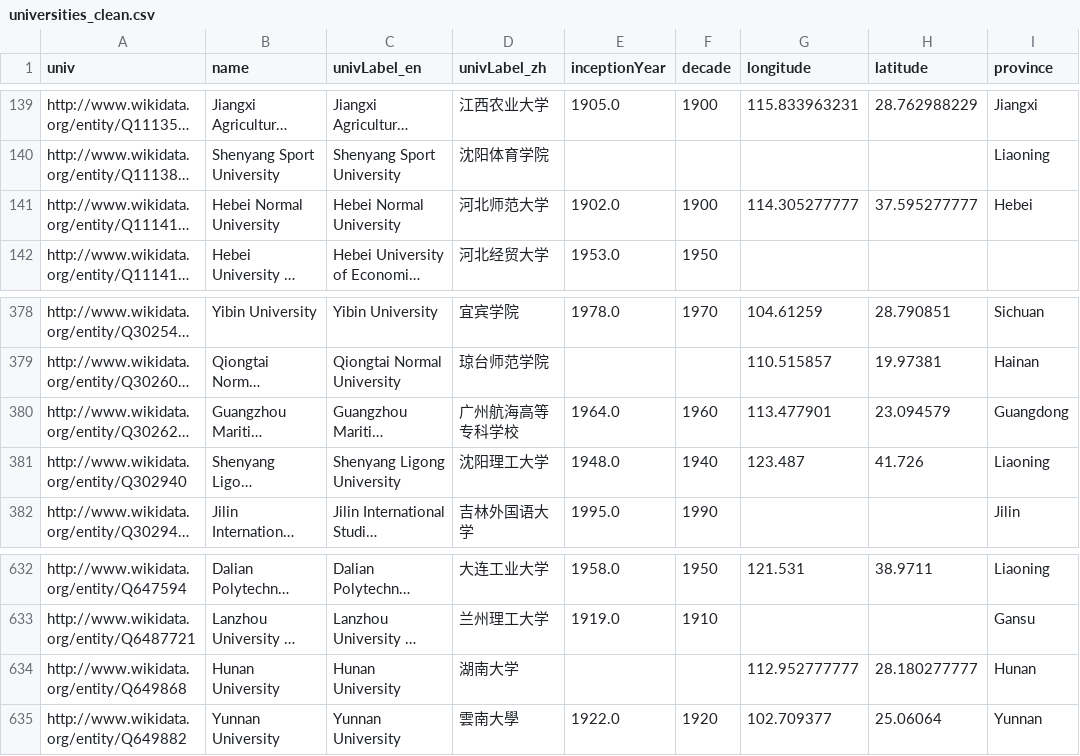
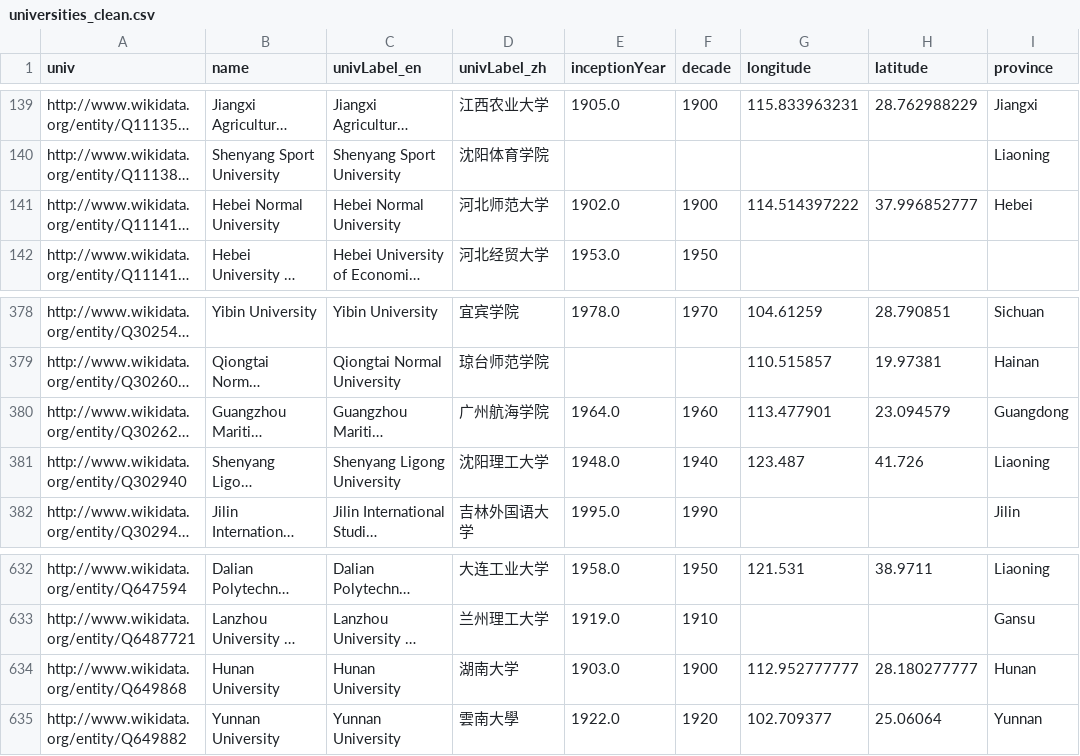
Before and after one commit to lzz0722/mapping-chinese-universities, a CSV file: data/universities_clean.csv, drawn as a sheet; only a part is shown, gaps mark what is left out; long unchanged cells end in …; the diff names each change by its address in the sheet, - before the commit and + after, or states it on an @@ line.

```diff
--- a/data/universities_clean.csv
+++ b/data/universities_clean.csv
-G141 (longitude): 114.305277777
+G141 (longitude): 114.514397222
-H141 (latitude): 37.595277777
+H141 (latitude): 37.996852777
-D380 (univLabel_zh): 广州航海高等专科学校
+D380 (univLabel_zh): 广州航海学院
-E634 (inceptionYear): (empty)
+E634 (inceptionYear): 1903.0
-F634 (decade): (empty)
+F634 (decade): 1900
```
Also changed, not shown: data/decade_province.csv, data/mean_center.csv, 6 other files.
